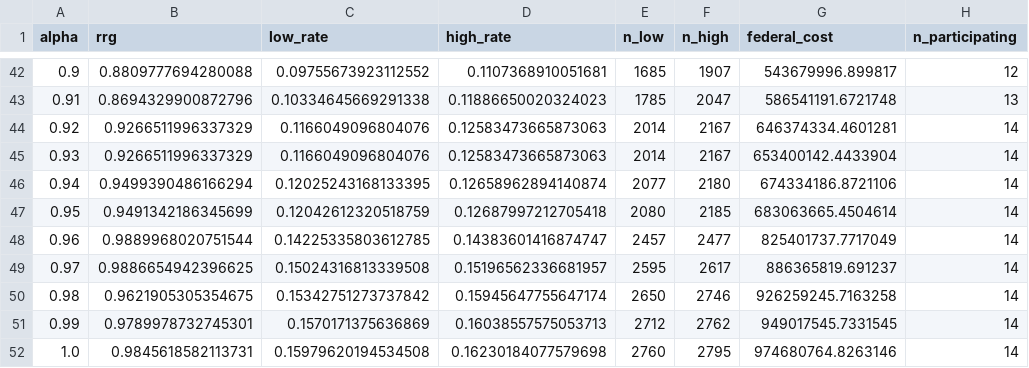
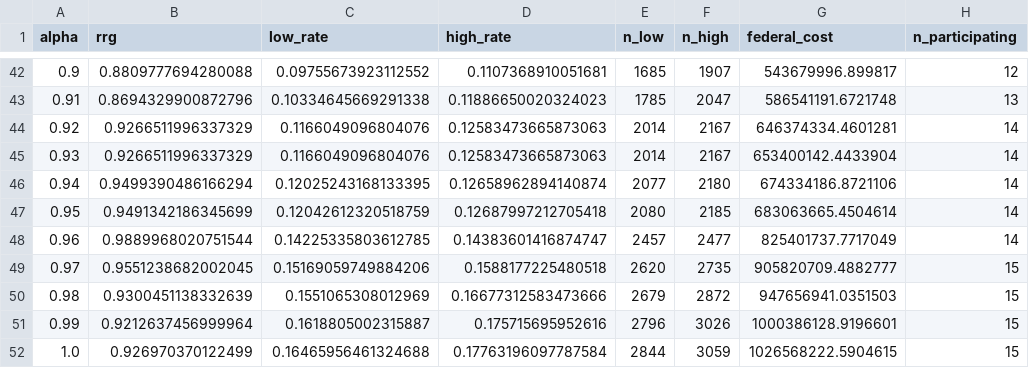
Before and after one commit to yzhou364/Equity-Implications-of-Federal-Local-Cost-sharing-in-Flood-Buyouts, a CSV file: results/selection_highest.csv, drawn as a sheet; only a part is shown, gaps mark what is left out.

```diff
--- a/results/selection_highest.csv
+++ b/results/selection_highest.csv
@@ -48,5 +48,5 @@ alpha,rrg,low_rate,high_rate,n_low,n_high,federal_cost,n_participating
 0.96,0.9889968020751544,0.14225335803612785,0.14383601416874747,2457,2477,825401737.7717049,14
-0.97,0.9886654942396625,0.15024316813339508,0.15196562336681957,2595,2617,886365819.691237,14
-0.98,0.9621905305354675,0.15342751273737842,0.15945647755647174,2650,2746,926259245.7163258,14
-0.99,0.9789978732745301,0.1570171375636869,0.16038557575053713,2712,2762,949017545.7331545,14
-1.0,0.9845618582113731,0.15979620194534508,0.16230184077579698,2760,2795,974680764.8263146,14
+0.97,0.9551238682002045,0.15169059749884206,0.1588177225480518,2620,2735,905820709.4882777,15
+0.98,0.9300451138332639,0.1551065308012969,0.16677312583473666,2679,2872,947656941.0351503,15
+0.99,0.9212637456999964,0.1618805002315887,0.175715695952616,2796,3026,1000386128.9196601,15
+1.0,0.926970370122499,0.16465956461324688,0.17763196097787584,2844,3059,1026568222.5904615,15
```
Also changed, not shown: results/baseline_sweep.csv, results/comparison_with_paper.csv, 7 other files.
